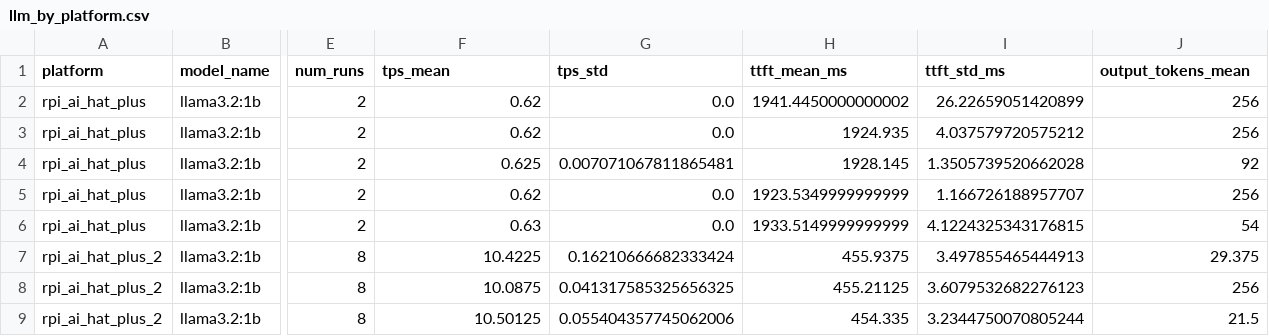
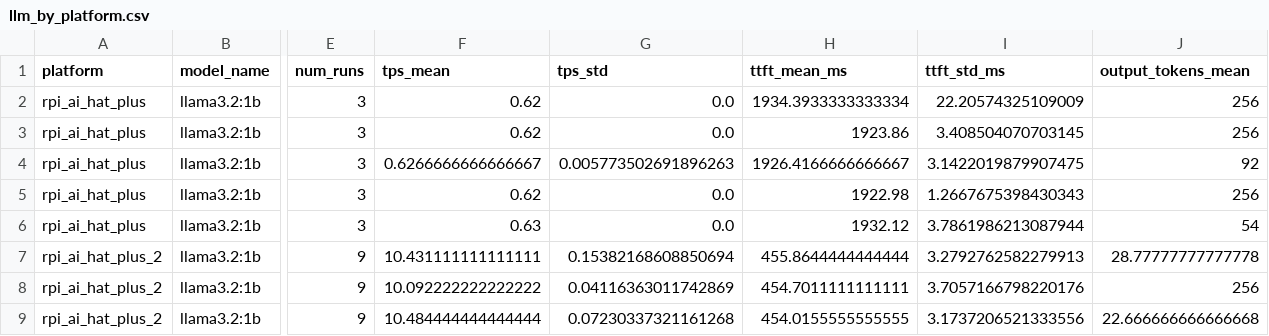
Before and after one commit to JabbaghYounes/Benchy, a CSV file: docs/showcase/llm_by_platform.csv, drawn as a sheet; only a part is shown, gaps mark what is left out; the diff covers the shown part only; the diff names each change by its address in the sheet, - before the commit and + after, or states it on an @@ line.

Commit message:
showcase: refresh with hefs-v3 verify (14/14 on both Pis, 2026-05-05)
First post-hefs-v3 sweep on both boards (commits 07bd2a3 + 27ce056).
Adds yolov8n-pose head-to-head row (4.2× Hailo-8 lead at small size,
consistent with the existing pattern), refreshes 8 existing rows with
deeper sample counts (4 runs on AI HAT+, 10-11 runs on AI HAT+ 2),
re-renders the four PNG charts, and rewrites caveats 5/6 to track
the v1→v2→v3 incremental gap closures and the 2026-05-05 sync. The
seg-on-Hailo-8 reality (v11/v26 chip-incompatible) is now surfaced
directly in the hardware table and methodology section.

```diff
--- a/docs/showcase/llm_by_platform.csv
+++ b/docs/showcase/llm_by_platform.csv
-E2:E6 (num_runs): 2
+E2:E6 (num_runs): 3
-H2 (ttft_mean_ms): 1941.4450000000002
+H2 (ttft_mean_ms): 1934.3933333333334
-I2 (ttft_std_ms): 26.22659051420899
+I2 (ttft_std_ms): 22.20574325109009
-H3 (ttft_mean_ms): 1924.935
+H3 (ttft_mean_ms): 1923.86
-I3 (ttft_std_ms): 4.037579720575212
+I3 (ttft_std_ms): 3.408504070703145
-F4 (tps_mean): 0.625
+F4 (tps_mean): 0.6266666666666667
-G4 (tps_std): 0.007071067811865481
+G4 (tps_std): 0.005773502691896263
-H4 (ttft_mean_ms): 1928.145
+H4 (ttft_mean_ms): 1926.4166666666667
-I4 (ttft_std_ms): 1.3505739520662028
+I4 (ttft_std_ms): 3.1422019879907475
-H5 (ttft_mean_ms): 1923.5349999999999
+H5 (ttft_mean_ms): 1922.98
-I5 (ttft_std_ms): 1.166726188957707
+I5 (ttft_std_ms): 1.2667675398430343
-H6 (ttft_mean_ms): 1933.5149999999999
+H6 (ttft_mean_ms): 1932.12
-I6 (ttft_std_ms): 4.1224325343176815
+I6 (ttft_std_ms): 3.7861986213087944
-E7:E9 (num_runs): 8
+E7:E9 (num_runs): 9
-F7 (tps_mean): 10.4225
+F7 (tps_mean): 10.431111111111111
-G7 (tps_std): 0.16210666682333424
+G7 (tps_std): 0.15382168608850694
-H7 (ttft_mean_ms): 455.9375
+H7 (ttft_mean_ms): 455.8644444444444
-I7 (ttft_std_ms): 3.497855465444913
+I7 (ttft_std_ms): 3.2792762582279913
-J7 (output_tokens_mean): 29.375
+J7 (output_tokens_mean): 28.77777777777778
-F8 (tps_mean): 10.0875
+F8 (tps_mean): 10.092222222222222
-G8 (tps_std): 0.041317585325656325
+G8 (tps_std): 0.04116363011742869
-H8 (ttft_mean_ms): 455.21125
+H8 (ttft_mean_ms): 454.7011111111111
-I8 (ttft_std_ms): 3.6079532682276123
+I8 (ttft_std_ms): 3.7057166798220176
-F9 (tps_mean): 10.50125
+F9 (tps_mean): 10.484444444444444
-G9 (tps_std): 0.055404357745062006
+G9 (tps_std): 0.07230337321161268
-H9 (ttft_mean_ms): 454.335
+H9 (ttft_mean_ms): 454.0155555555555
-I9 (ttft_std_ms): 3.2344750070805244
+I9 (ttft_std_ms): 3.1737206521333556
-J9 (output_tokens_mean): 21.5
+J9 (output_tokens_mean): 22.666666666666668
```
Also changed, not shown: 37 edited cells elsewhere in this file, docs/showcase/yolo_by_platform.csv, 7 other files.
